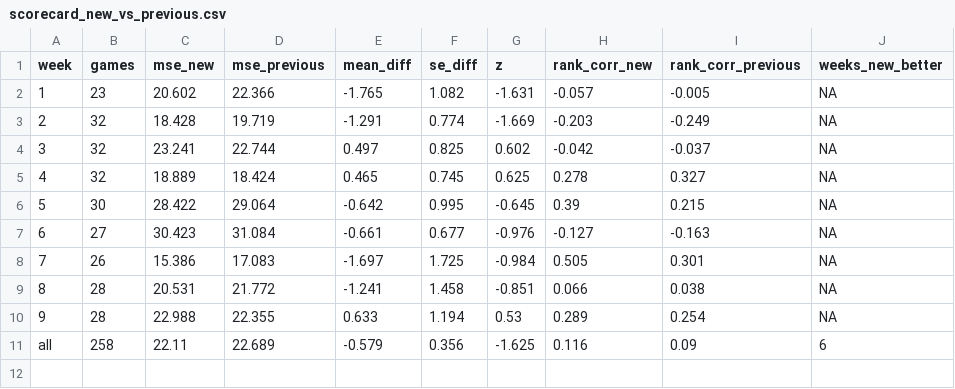
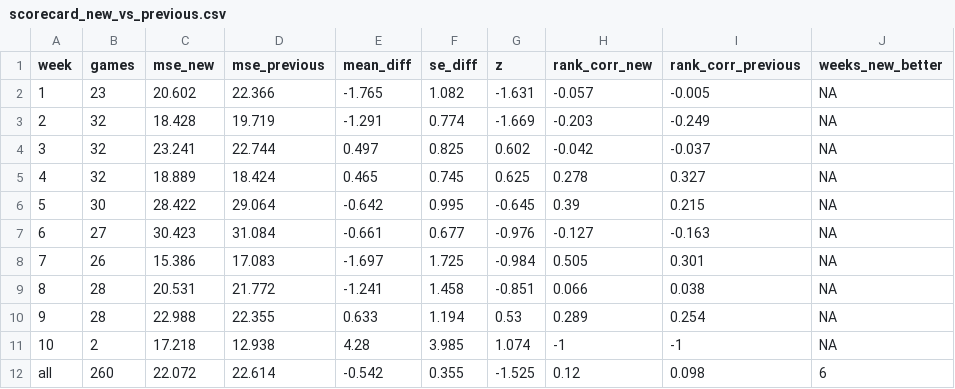
Before and after one commit to jglicht-hue/witch-coven, a CSV file: kicker/latest/scorecard_new_vs_previous.csv, drawn as a sheet.

```diff
--- a/kicker/latest/scorecard_new_vs_previous.csv
+++ b/kicker/latest/scorecard_new_vs_previous.csv
@@ -10,2 +10,3 @@ week,games,mse_new,mse_previous,mean_diff,se_diff,z,rank_corr_new,rank_corr_prev
 9,28,22.988,22.355,0.633,1.194,0.53,0.289,0.254,NA
-all,258,22.11,22.689,-0.579,0.356,-1.625,0.116,0.09,6
+10,2,17.218,12.938,4.28,3.985,1.074,-1,-1,NA
+all,260,22.072,22.614,-0.542,0.355,-1.525,0.12,0.098,6
```
Also changed, not shown: kicker/latest/scorecard_games.csv, kicker/latest/scorecard_summary.csv, 11 other files.
